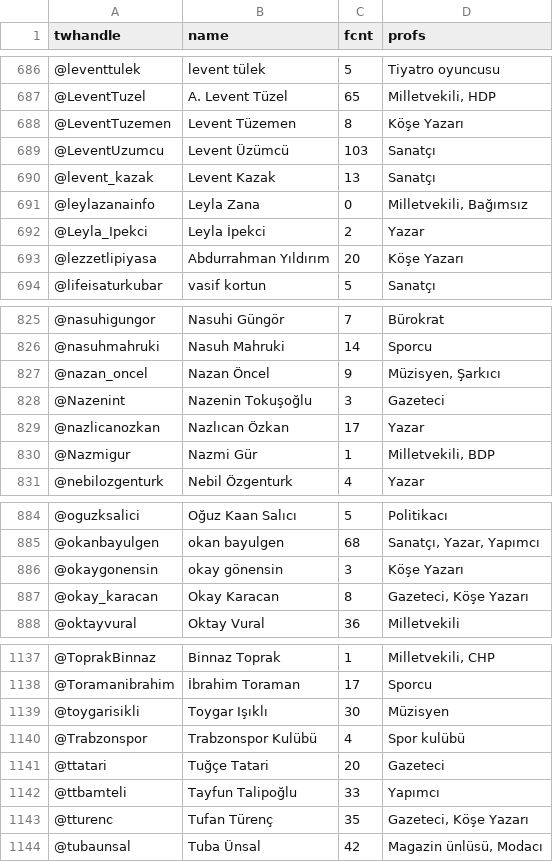
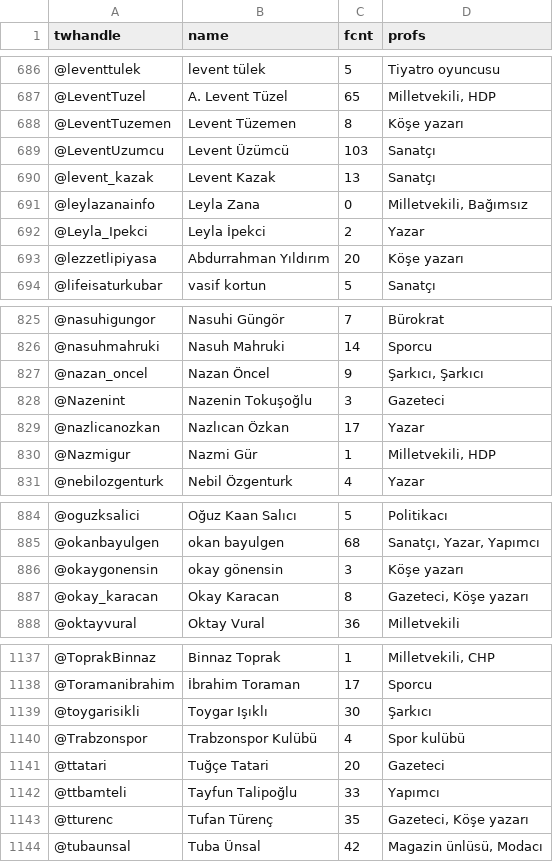
Before and after one commit to oztalha/News-Commentary-Tweets-of-Elites, a CSV file: data/TR-tweeps.csv, drawn as a sheet; only a part is shown, gaps mark what is left out; the diff covers the shown part only.

```diff
--- a/data/TR-tweeps.csv
+++ b/data/TR-tweeps.csv
@@ -687,3 +687,3 @@ twhandle,name,fcnt,profs
 @LeventTuzel,A. Levent Tüzel,65,"Milletvekili, HDP"
-@LeventTuzemen,Levent Tüzemen,8,Köşe Yazarı
+@LeventTuzemen,Levent Tüzemen,8,Köşe yazarı
 @LeventUzumcu,Levent Üzümcü,103,Sanatçı
@@ -692,3 +692,3 @@ twhandle,name,fcnt,profs
 @Leyla_Ipekci,Leyla İpekci,2,Yazar
-@lezzetlipiyasa,Abdurrahman Yıldırım,20,Köşe Yazarı
+@lezzetlipiyasa,Abdurrahman Yıldırım,20,Köşe yazarı
 @lifeisaturkubar,vasif kortun,5,Sanatçı
@@ -826,6 +826,6 @@ twhandle,name,fcnt,profs
 @nasuhmahruki,Nasuh Mahruki,14,Sporcu
-@nazan_oncel,Nazan Öncel,9,"Müzisyen, Şarkıcı"
+@nazan_oncel,Nazan Öncel,9,"Şarkıcı, Şarkıcı"
 @Nazenint,Nazenin Tokuşoğlu,3,Gazeteci
 @nazlicanozkan,Nazlıcan Özkan,17,Yazar
-@Nazmigur,Nazmi Gür,1,"Milletvekili, BDP"
+@Nazmigur,Nazmi Gür,1,"Milletvekili, HDP"
 @nebilozgenturk,Nebil Özgenturk,4,Yazar
@@ -885,4 +885,4 @@ twhandle,name,fcnt,profs
 @okanbayulgen,okan bayulgen,68,"Sanatçı, Yazar, Yapımcı"
-@okaygonensin,okay gönensin,3,Köşe Yazarı
-@okay_karacan,Okay Karacan,8,"Gazeteci, Köşe Yazarı"
+@okaygonensin,okay gönensin,3,Köşe yazarı
+@okay_karacan,Okay Karacan,8,"Gazeteci, Köşe yazarı"
 @oktayvural,Oktay Vural,36,Milletvekili
@@ -1138,3 +1138,3 @@ twhandle,name,fcnt,profs
 @Toramanibrahim,İbrahim Toraman,17,Sporcu
-@toygarisikli,Toygar Işıklı,30,Müzisyen
+@toygarisikli,Toygar Işıklı,30,Şarkıcı
 @Trabzonspor,Trabzonspor Kulübü,4,Spor kulübü
@@ -1142,3 +1142,3 @@ twhandle,name,fcnt,profs
 @ttbamteli,Tayfun Talipoğlu,33,Yapımcı
-@tturenc,Tufan Türenç,35,"Gazeteci, Köşe Yazarı"
+@tturenc,Tufan Türenç,35,"Gazeteci, Köşe yazarı"
 @tubaunsal,Tuba Ünsal,42,"Magazin ünlüsü, Modacı"
```
Also changed, not shown: 63 edited cells elsewhere in this file, 2 other files.
